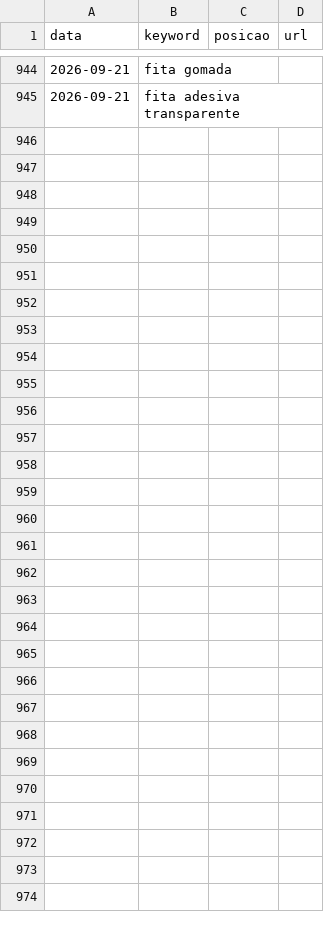
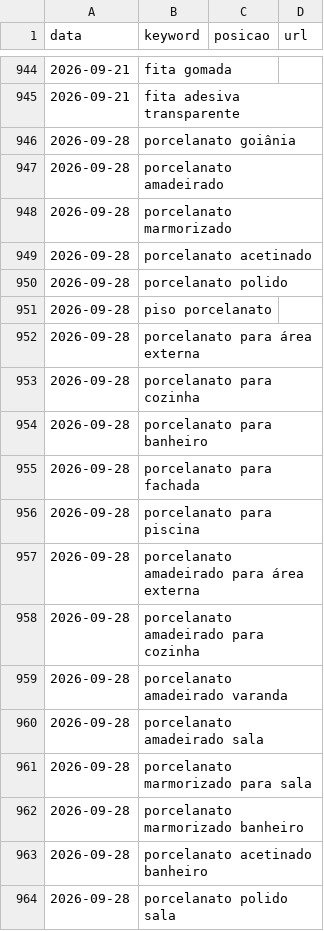
Before and after one commit to JeanZorzetti/roilabs, a CSV file: Docs/Obsidian/90-medicao/rank-tracking.csv, drawn as a sheet; only a part is shown, gaps mark what is left out; the diff covers the shown part only; the diff names each change by its address in the sheet, - before the commit and + after, or states it on an @@ line.

```diff
--- a/Docs/Obsidian/90-medicao/rank-tracking.csv
+++ b/Docs/Obsidian/90-medicao/rank-tracking.csv
+row 946: 2026-09-28 | porcelanato goiânia
+row 947: 2026-09-28 | porcelanato amadeirado
+row 948: 2026-09-28 | porcelanato marmorizado
+row 949: 2026-09-28 | porcelanato acetinado
+row 950: 2026-09-28 | porcelanato polido
+row 951: 2026-09-28 | piso porcelanato
+row 952: 2026-09-28 | porcelanato para área externa
+row 953: 2026-09-28 | porcelanato para cozinha
+row 954: 2026-09-28 | porcelanato para banheiro
+row 955: 2026-09-28 | porcelanato para fachada
+row 956: 2026-09-28 | porcelanato para piscina
+row 957: 2026-09-28 | porcelanato amadeirado para área externa
+row 958: 2026-09-28 | porcelanato amadeirado para cozinha
+row 959: 2026-09-28 | porcelanato amadeirado varanda
+row 960: 2026-09-28 | porcelanato amadeirado sala
+row 961: 2026-09-28 | porcelanato marmorizado para sala
+row 962: 2026-09-28 | porcelanato marmorizado banheiro
+row 963: 2026-09-28 | porcelanato acetinado banheiro
+row 964: 2026-09-28 | porcelanato polido sala
```
Also changed, not shown: 24 added rows elsewhere in this file, Docs/Obsidian/90-medicao/cwv.csv, 3 other files.
